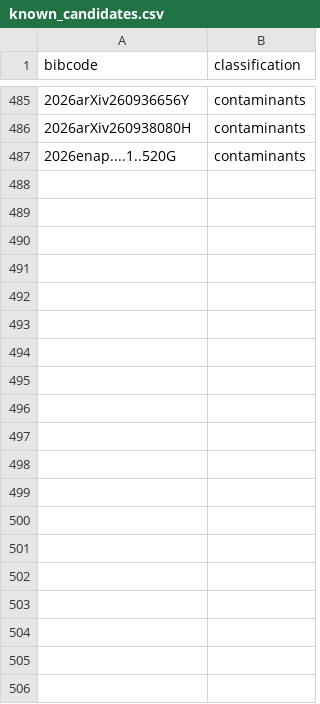
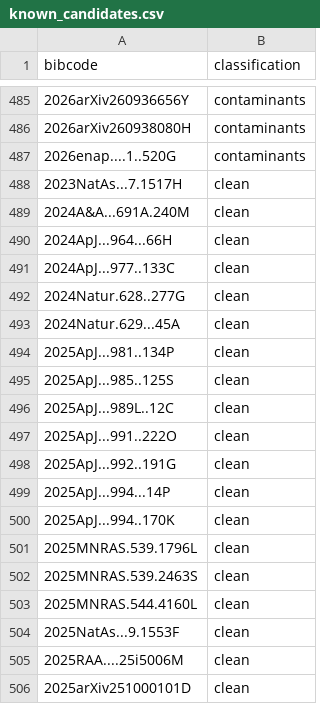
Before and after one commit to fmvalentino/dja-metrics, a CSV file: data/known_candidates.csv, drawn as a sheet; only a part is shown, gaps mark what is left out; the diff covers the shown part only; the diff names each change by its address in the sheet, - before the commit and + after, or states it on an @@ line.

```diff
--- a/data/known_candidates.csv
+++ b/data/known_candidates.csv
+row 488: 2023NatAs...7.1517H | clean
+row 489: 2024A&A...691A.240M | clean
+row 490: 2024ApJ...964...66H | clean
+row 491: 2024ApJ...977..133C | clean
+row 492: 2024Natur.628..277G | clean
+row 493: 2024Natur.629...45A | clean
+row 494: 2025ApJ...981..134P | clean
+row 495: 2025ApJ...985..125S | clean
+row 496: 2025ApJ...989L..12C | clean
+row 497: 2025ApJ...991..222O | clean
+row 498: 2025ApJ...992..191G | clean
+row 499: 2025ApJ...994...14P | clean
+row 500: 2025ApJ...994..170K | clean
+row 501: 2025MNRAS.539.1796L | clean
+row 502: 2025MNRAS.539.2463S | clean
+row 503: 2025MNRAS.544.4160L | clean
+row 504: 2025NatAs...9.1553F | clean
+row 505: 2025RAA....25i5006M | clean
+row 506: 2025arXiv251000101D | clean
```
Also changed, not shown: 48 added rows elsewhere in this file, data/manual_flags.csv.
